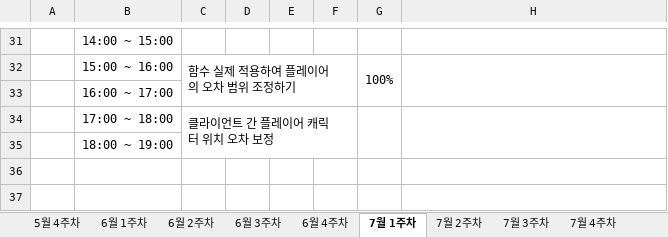
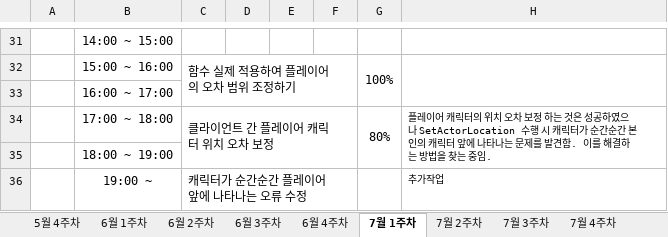
Before and after one commit to ymk1477/Project_Survivor_Kit, an Excel workbook: 졸작 진행 계획 시간표.xlsx, sheet 7월 1주차, drawn as a sheet; only a part is shown, gaps mark what is left out; values as stored, in another font and other column widths than the file's, no borders; the diff names each change by its address in the sheet, - before the commit and + after, or states it on an @@ line.

Commit message:
계획시간표 커밋

```diff
--- a/졸작 진행 계획 시간표.xlsx (sheet 7월 1주차)
+++ b/졸작 진행 계획 시간표.xlsx (sheet 7월 1주차)
-G34: (empty)
+G34: 80%
-H34: (empty)
+H34: 플레이어 캐릭터의 위치 오차 보정 하는 것은 성공하였으나 SetActorLocation 수행 시 캐릭터가 순간순간 본인의 캐릭터 앞에 나타나는 문제를 발견함. 이를 해결하는 방법을 찾는 중임.
+row 36:  | 19:00 ~ | 캐릭터가 순간순간 플레이어 앞에 나타나는 오류 수정 |  |  |  |  | 추가작업
```
